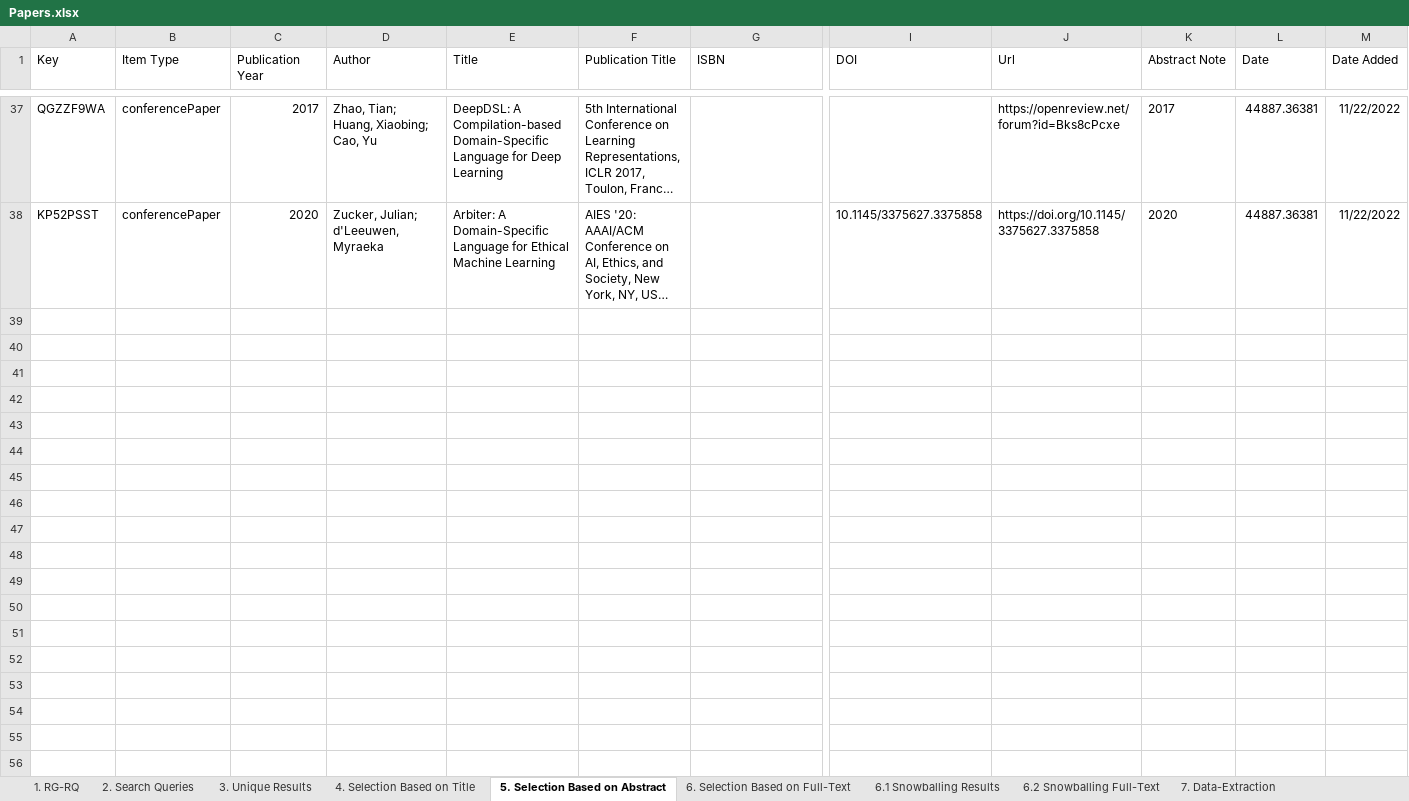
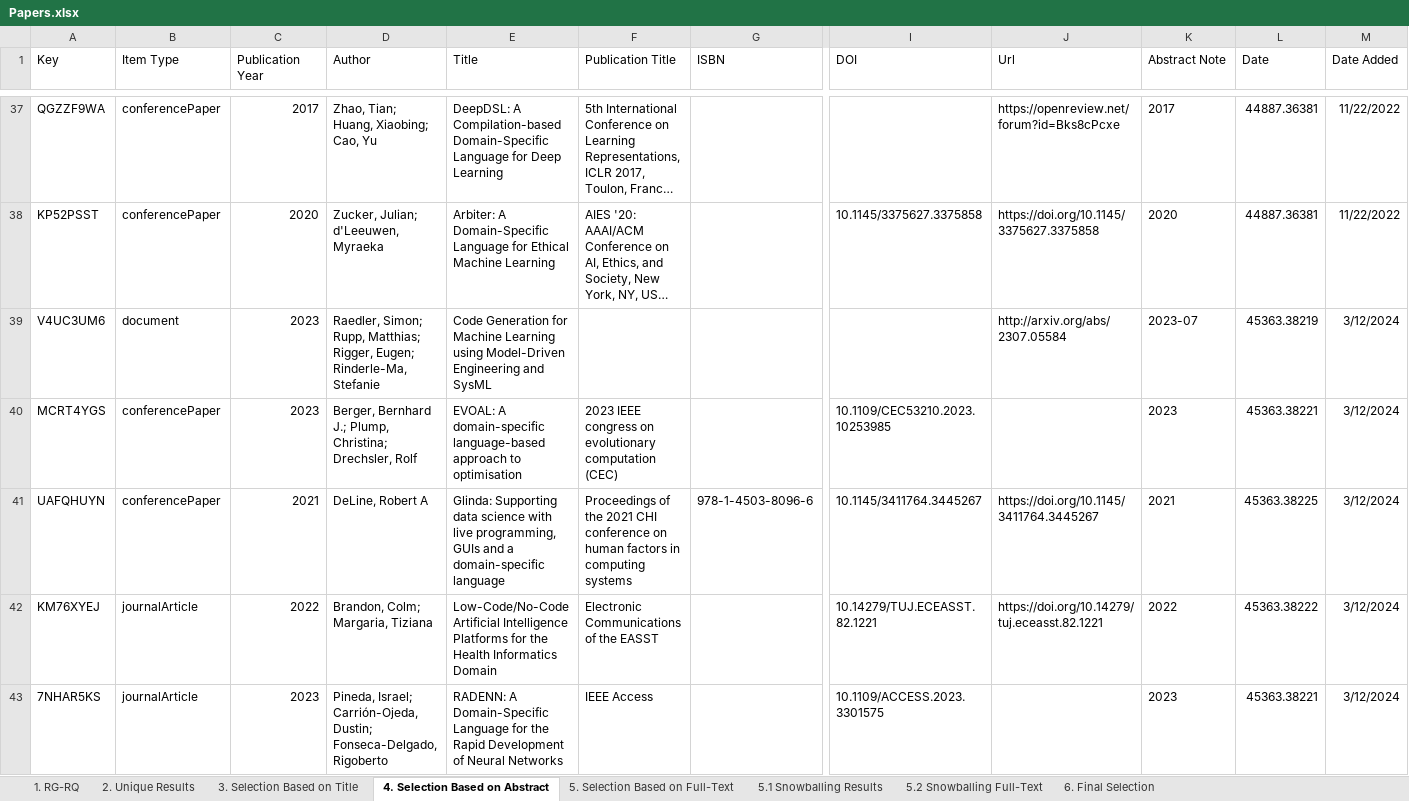
Before and after one commit to sraedler/Model-Driven-Engineering4Artificial-Intelligence, an Excel workbook: Papers.xlsx, sheet 4. Selection Based on Abstract, drawn as a sheet; only a part is shown, gaps mark what is left out; long unchanged cells end in …; values as stored, in another font and other column widths than the file's, no borders; table styles not drawn; rows hold the shown columns only; the diff covers the shown part only; the diff names each change by its address in the sheet, - before the commit and + after, or states it on an @@ line.

```diff
--- a/Papers.xlsx (sheet 4. Selection Based on Abstract)
+++ b/Papers.xlsx (sheet 4. Selection Based on Abstract)
-sheet tab: 3. Unique Results
+sheet tab: 2. Unique Results
-sheet tab: 4. Selection Based on Title
+sheet tab: 3. Selection Based on Title
-sheet tab: 5. Selection Based on Abstract
+sheet tab: 4. Selection Based on Abstract
-sheet tab: 6. Selection Based on Full-Text
+sheet tab: 5. Selection Based on Full-Text
-sheet tab: 6.1 Snowballing Results
+sheet tab: 5.1 Snowballing Results
-sheet tab: 6.2 Snowballing Full-Text
+sheet tab: 5.2 Snowballing Full-Text
-sheet tab: 2. Search Queries
-sheet tab: 7. Data-Extraction
+sheet tab: 6. Final Selection
+row 39: V4UC3UM6 | document | 2023 | Raedler, Simon; Rupp, Matthias; Rigger, Eugen; Rinderle-Ma, Stefanie | Code Generation for Machine Learning using Model-Driven Engineering and SysML |  |  |  | http://arxiv.org/abs/2307.05584 | 2023-07 | 45363.38219 | 3/12/2024
+row 40: MCRT4YGS | conferencePaper | 2023 | Berger, Bernhard J.; Plump, Christina; Drechsler, Rolf | EVOAL: A domain-specific language-based approach to optimisation | 2023 IEEE congress on evolutionary computation (CEC) |  | 10.1109/CEC53210.2023.10253985 |  | 2023 | 45363.38221 | 3/12/2024
+row 41: UAFQHUYN | conferencePaper | 2021 | DeLine, Robert A | Glinda: Supporting data science with live programming, GUIs and a domain-specific language | Proceedings of the 2021 CHI conference on human factors in computing systems | 978-1-4503-8096-6 | 10.1145/3411764.3445267 | https://doi.org/10.1145/3411764.3445267 | 2021 | 45363.38225 | 3/12/2024
+row 42: KM76XYEJ | journalArticle | 2022 | Brandon, Colm; Margaria, Tiziana | Low-Code/No-Code Artificial Intelligence Platforms for the Health Informatics Domain | Electronic Communications of the EASST |  | 10.14279/TUJ.ECEASST.82.1221 | https://doi.org/10.14279/tuj.eceasst.82.1221 | 2022 | 45363.38222 | 3/12/2024
+row 43: 7NHAR5KS | journalArticle | 2023 | Pineda, Israel; Carrión-Ojeda, Dustin; Fonseca-Delgado, Rigoberto | RADENN: A Domain-Specific Language for the Rapid Development of Neural Networks | IEEE Access |  | 10.1109/ACCESS.2023.3301575 |  | 2023 | 45363.38221 | 3/12/2024
```
Also changed, not shown: 5 added rows elsewhere in this sheet, sheet 2. Unique Results, sheet 3. Selection Based on Title, sheet 5.1 Snowballing Results, sheet 5. Selection Based on Full-Text, sheet 5.2 Snowballing Full-Text, sheet 1. RG-RQ, formulas that keep their value, 7 other files.
